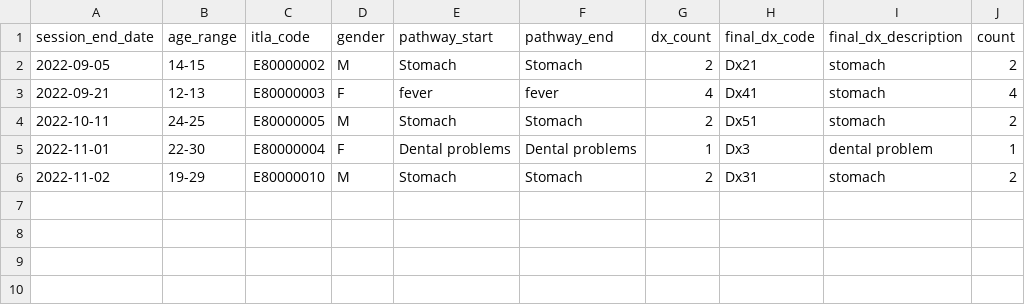
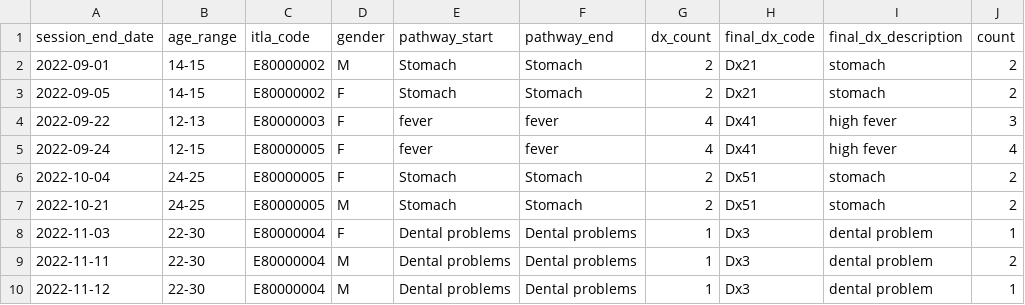
Before and after one commit to jeevan-cyriac/flask-app, a CSV file: sample_data.csv, drawn as a sheet.

```diff
--- a/sample_data.csv
+++ b/sample_data.csv
@@ -1,6 +1,10 @@
 session_end_date,age_range,itla_code,gender,pathway_start,pathway_end,dx_count,final_dx_code,final_dx_description,count
-2022-09-05,14-15,E80000002,M,Stomach,Stomach,2,Dx21,stomach,2
-2022-09-21,12-13,E80000003,F,fever,fever,4,Dx41,stomach,4
-2022-10-11,24-25,E80000005,M,Stomach,Stomach,2,Dx51,stomach,2
-2022-11-01,22-30,E80000004,F,Dental problems ,Dental problems ,1,Dx3,dental problem ,1
-2022-11-02,19-29,E80000010,M,Stomach,Stomach,2,Dx31,stomach,2
+2022-09-01,14-15,E80000002,M,Stomach,Stomach,2,Dx21,stomach,2
+2022-09-05,14-15,E80000002,F,Stomach,Stomach,2,Dx21,stomach,2
+2022-09-22,12-13,E80000003,F,fever,fever,4,Dx41,high fever,3
+2022-09-24,12-15,E80000005,F,fever,fever,4,Dx41,high fever,4
+2022-10-04,24-25,E80000005,F,Stomach,Stomach,2,Dx51,stomach,2
+2022-10-21,24-25,E80000005,M,Stomach,Stomach,2,Dx51,stomach,2
+2022-11-03,22-30,E80000004,F,Dental problems,Dental problems,1,Dx3,dental problem,1
+2022-11-11,22-30,E80000004,M,Dental problems,Dental problems,1,Dx3,dental problem,2
+2022-11-12,22-30,E80000004,M,Dental problems,Dental problems,1,Dx3,dental problem,1
```
Also changed, not shown: 1 other file.
